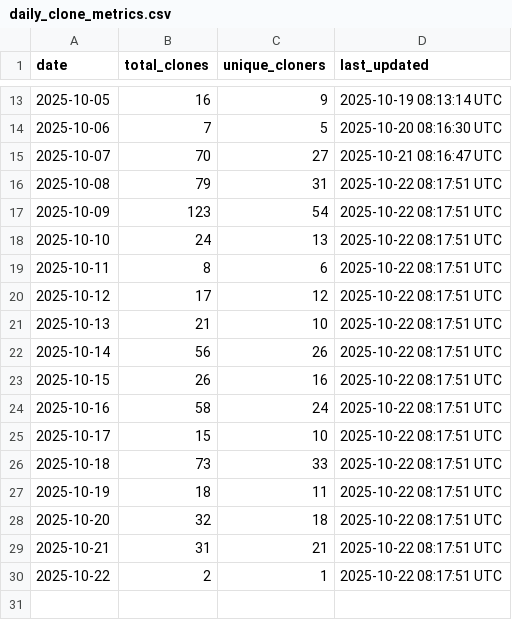
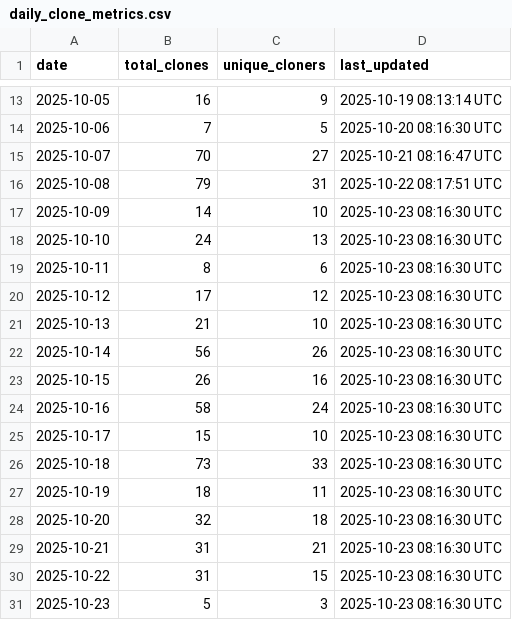
Before and after one commit to luisluna01/ros-mcp-server, a CSV file: .metrics/daily_clone_metrics.csv, drawn as a sheet; only a part is shown, gaps mark what is left out.

```diff
--- a/.metrics/daily_clone_metrics.csv
+++ b/.metrics/daily_clone_metrics.csv
@@ -16,15 +16,16 @@ date,total_clones,unique_cloners,last_updated
 2025-10-08,79,31,2025-10-22 08:17:51 UTC
-2025-10-09,123,54,2025-10-22 08:17:51 UTC
-2025-10-10,24,13,2025-10-22 08:17:51 UTC
-2025-10-11,8,6,2025-10-22 08:17:51 UTC
-2025-10-12,17,12,2025-10-22 08:17:51 UTC
-2025-10-13,21,10,2025-10-22 08:17:51 UTC
-2025-10-14,56,26,2025-10-22 08:17:51 UTC
-2025-10-15,26,16,2025-10-22 08:17:51 UTC
-2025-10-16,58,24,2025-10-22 08:17:51 UTC
-2025-10-17,15,10,2025-10-22 08:17:51 UTC
-2025-10-18,73,33,2025-10-22 08:17:51 UTC
-2025-10-19,18,11,2025-10-22 08:17:51 UTC
-2025-10-20,32,18,2025-10-22 08:17:51 UTC
-2025-10-21,31,21,2025-10-22 08:17:51 UTC
-2025-10-22,2,1,2025-10-22 08:17:51 UTC
+2025-10-09,14,10,2025-10-23 08:16:30 UTC
+2025-10-10,24,13,2025-10-23 08:16:30 UTC
+2025-10-11,8,6,2025-10-23 08:16:30 UTC
+2025-10-12,17,12,2025-10-23 08:16:30 UTC
+2025-10-13,21,10,2025-10-23 08:16:30 UTC
+2025-10-14,56,26,2025-10-23 08:16:30 UTC
+2025-10-15,26,16,2025-10-23 08:16:30 UTC
+2025-10-16,58,24,2025-10-23 08:16:30 UTC
+2025-10-17,15,10,2025-10-23 08:16:30 UTC
+2025-10-18,73,33,2025-10-23 08:16:30 UTC
+2025-10-19,18,11,2025-10-23 08:16:30 UTC
+2025-10-20,32,18,2025-10-23 08:16:30 UTC
+2025-10-21,31,21,2025-10-23 08:16:30 UTC
+2025-10-22,31,15,2025-10-23 08:16:30 UTC
+2025-10-23,5,3,2025-10-23 08:16:30 UTC
```
Also changed, not shown: .metrics/rolling_14d_clone_metrics.csv.
